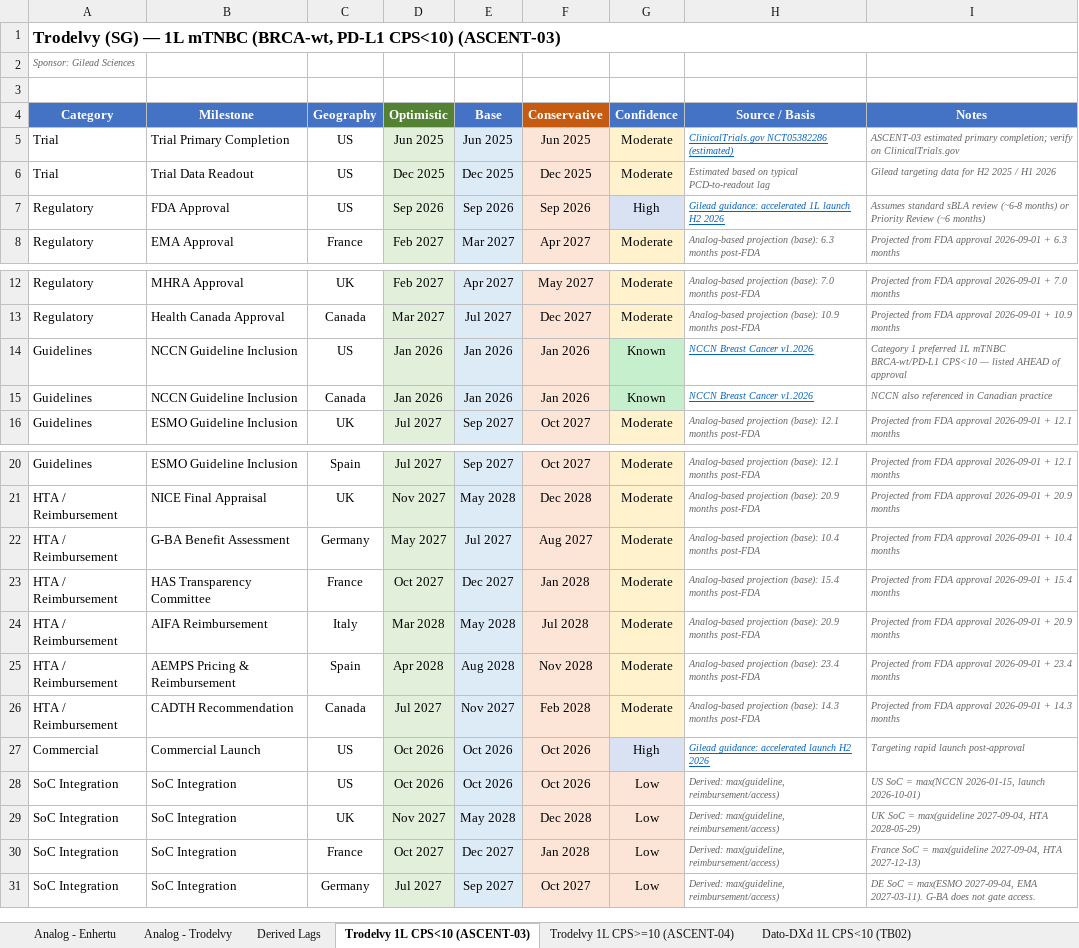
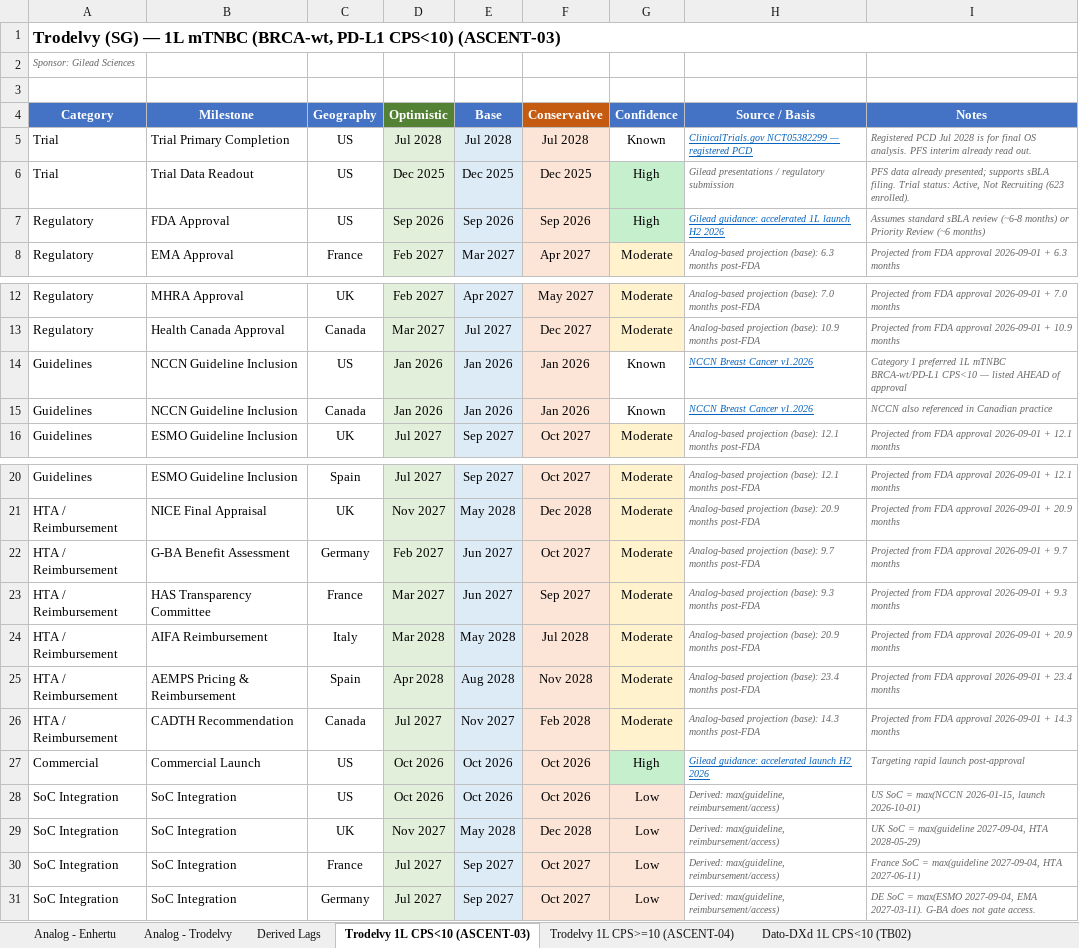
Before and after one commit to lukebala4/Trodelvy-and-Dato-DXd-AdHoc, an Excel workbook: output/drug_approval_timelines.xlsx, sheet Trodelvy 1L CPS<10 (ASCENT-03), drawn as a sheet; only a part is shown, gaps mark what is left out; values as stored, in another font and other column widths than the file's, no borders; the diff names each change by its address in the sheet, - before the commit and + after, or states it on an @@ line.

```diff
--- a/output/drug_approval_timelines.xlsx (sheet Trodelvy 1L CPS<10 (ASCENT-03))
+++ b/output/drug_approval_timelines.xlsx (sheet Trodelvy 1L CPS<10 (ASCENT-03))
-D5 (Optimistic): Jun 2025
+D5 (Optimistic): Jul 2028
-E5 (Base): Jun 2025
+E5 (Base): Jul 2028
-F5 (Conservative): Jun 2025
+F5 (Conservative): Jul 2028
-G5 (Confidence): Moderate
+G5 (Confidence): Known
-G5 fill: #FFF2CC
+G5 fill: none
-H5 (Source / Basis): ClinicalTrials.gov NCT05382286 (estimated)
+H5 (Source / Basis): ClinicalTrials.gov NCT05382299 — registered PCD
-I5 (Notes): ASCENT-03 estimated primary completion; verify on ClinicalTrials.gov
+I5 (Notes): Registered PCD Jul 2028 is for final OS analysis. PFS interim already read out.
-G6 (Confidence): Moderate
+G6 (Confidence): High
-G6 fill: #FFF2CC
+G6 fill: #C6EFCE
-H6 (Source / Basis): Estimated based on typical PCD-to-readout lag
+H6 (Source / Basis): Gilead presentations / regulatory submission
-I6 (Notes): Gilead targeting data for H2 2025 / H1 2026
+I6 (Notes): PFS data already presented; supports sBLA filing. Trial status: Active, Not Recruiting (623 enrolled).
-G7 fill: #D9E2F3
+G7 fill: #C6EFCE
-G14:G15 fill: #C6EFCE
+G14:G15 fill: none
-D22 (Optimistic): May 2027
+D22 (Optimistic): Feb 2027
-E22 (Base): Jul 2027
+E22 (Base): Jun 2027
-F22 (Conservative): Aug 2027
+F22 (Conservative): Oct 2027
-H22 (Source / Basis): …projection (base): 10.4 months post-FDA
+H22 (Source / Basis): …projection (base): 9.7 months post-FDA
-I22 (Notes): …2026-09-01 + 10.4 months
+I22 (Notes): …2026-09-01 + 9.7 months
-D23 (Optimistic): Oct 2027
+D23 (Optimistic): Mar 2027
-E23 (Base): Dec 2027
+E23 (Base): Jun 2027
-F23 (Conservative): Jan 2028
+F23 (Conservative): Sep 2027
-H23 (Source / Basis): …projection (base): 15.4 months post-FDA
+H23 (Source / Basis): …projection (base): 9.3 months post-FDA
-I23 (Notes): …2026-09-01 + 15.4 months
+I23 (Notes): …2026-09-01 + 9.3 months
-G27 fill: #D9E2F3
+G27 fill: #C6EFCE
-D30 (Optimistic): Oct 2027
+D30 (Optimistic): Jul 2027
-E30 (Base): Dec 2027
+E30 (Base): Sep 2027
-F30 (Conservative): Jan 2028
+F30 (Conservative): Oct 2027
-I30 (Notes): …2027-09-04, HTA 2027-12-13)
+I30 (Notes): …2027-09-04, HTA 2027-06-11)
```
Also changed, not shown: sheet Derived Lags, sheet Trodelvy 1L CPS>=10 (ASCENT-04), sheet Dato-DXd 1L CPS>=10 (TB05), sheet Assumptions & Gaps, sheet Dato-DXd 1L CPS<10 (TB02), sheet Analog - Trodelvy, 2 more sheets, 8 other files.
